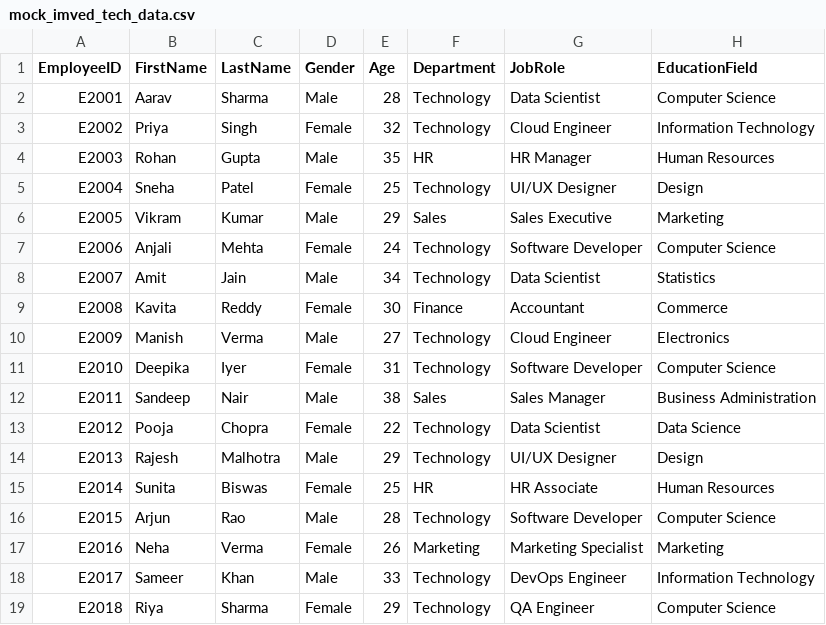
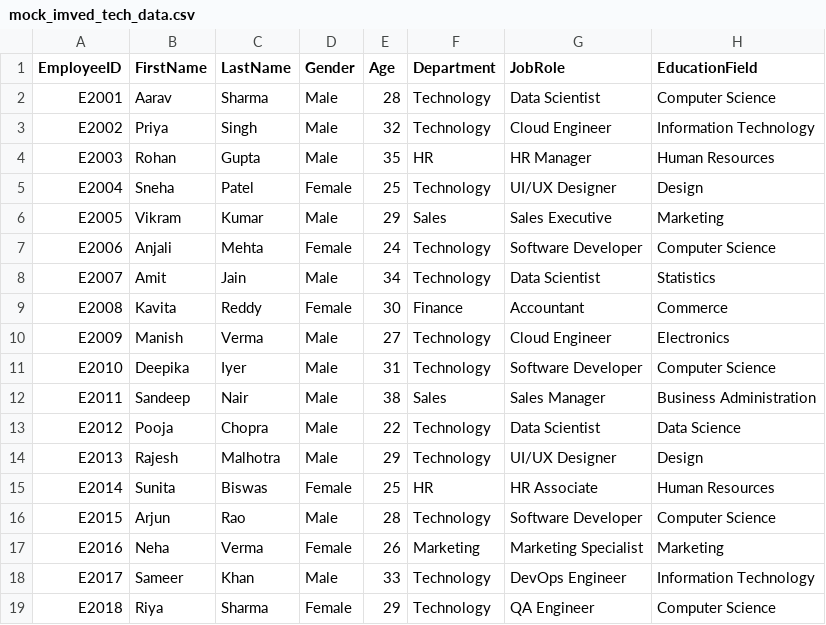
Before and after one commit to Karnita-Saumya/imved_employee_analysis, a CSV file: mock_imved_tech_data.csv, drawn as a sheet; only a part is shown; the diff names each change by its address in the sheet, - before the commit and + after, or states it on an @@ line.

Commit message:
make new

```diff
--- a/mock_imved_tech_data.csv
+++ b/mock_imved_tech_data.csv
-D3 (Gender): Female
+D3 (Gender): Male
-D11 (Gender): Female
+D11 (Gender): Male
-D13 (Gender): Female
+D13 (Gender): Male
```
